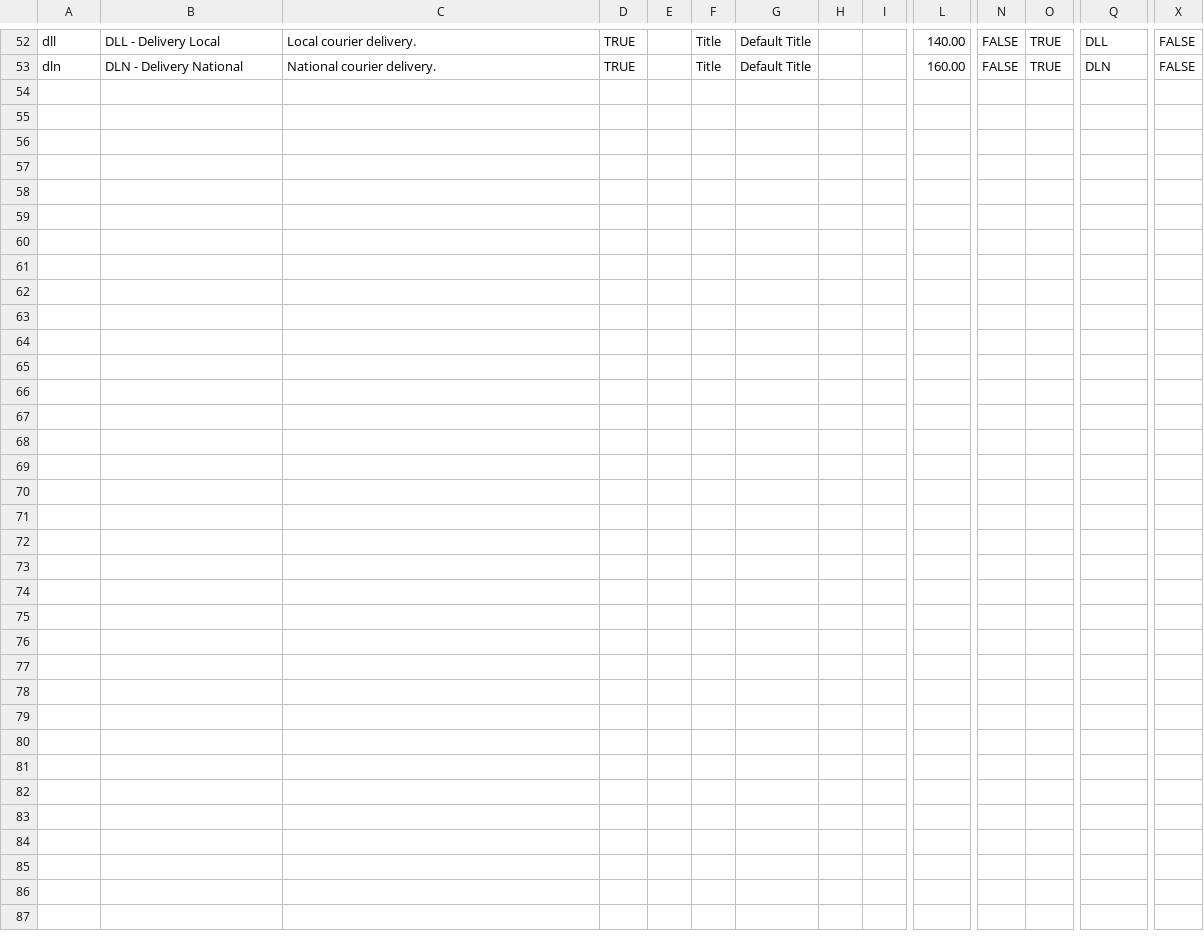
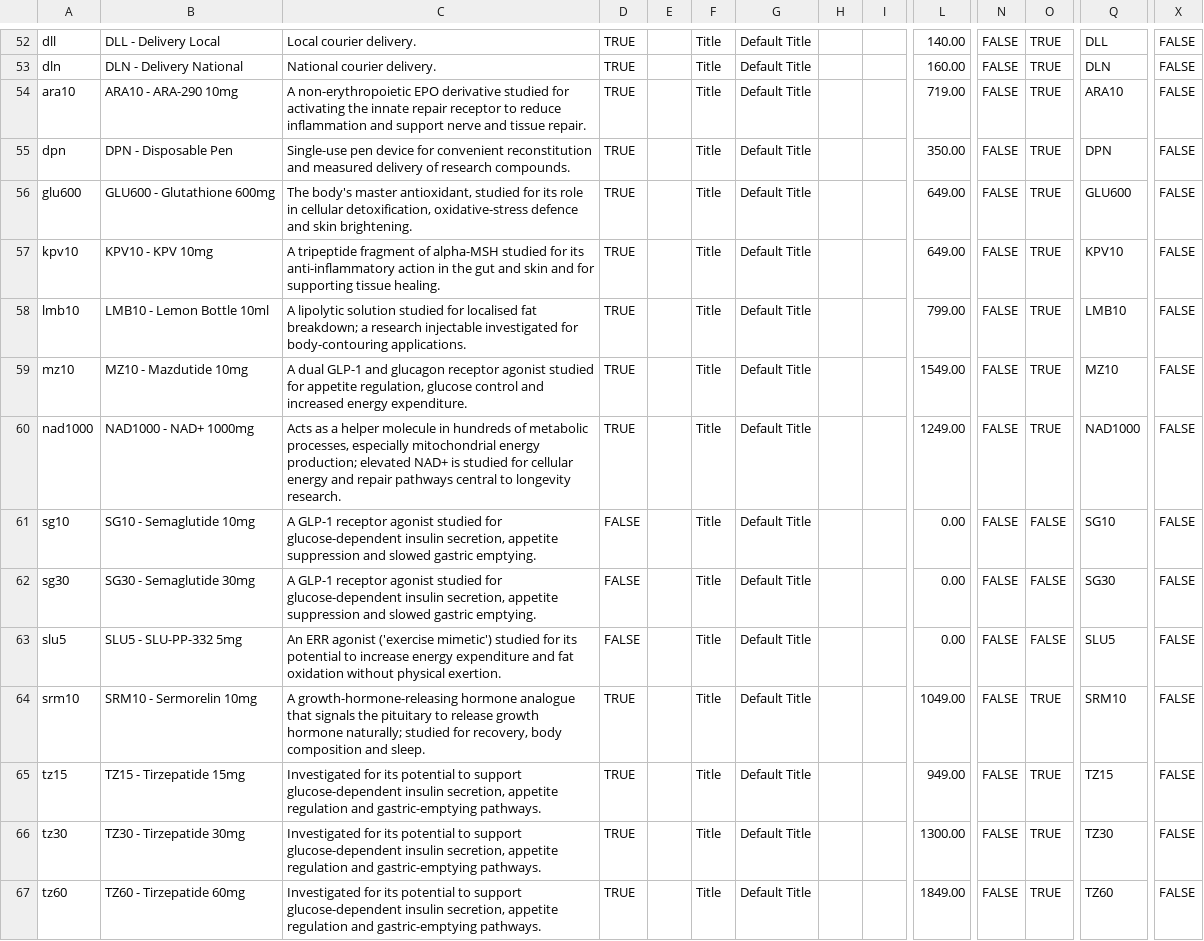
Before and after one commit to johngrundeling/skills-introduction-to-github, a CSV file: molecule-co/molecule-co-products-GHL.csv, drawn as a sheet; only a part is shown, gaps mark what is left out; rows hold the shown columns only; the diff names each change by its address in the sheet, - before the commit and + after, or states it on an @@ line.

```diff
--- a/molecule-co/molecule-co-products-GHL.csv
+++ b/molecule-co/molecule-co-products-GHL.csv
+row 54: ara10 | ARA10 - ARA-290 10mg | A non-erythropoietic EPO derivative studied for activating the innate repair receptor to reduce inflammation and support nerve and tissue repair. | TRUE |  | Title | Default Title |  |  | 719.00 | FALSE | TRUE | ARA10 | FALSE
+row 55: dpn | DPN - Disposable Pen | Single-use pen device for convenient reconstitution and measured delivery of research compounds. | TRUE |  | Title | Default Title |  |  | 350.00 | FALSE | TRUE | DPN | FALSE
+row 56: glu600 | GLU600 - Glutathione 600mg | The body's master antioxidant, studied for its role in cellular detoxification, oxidative-stress defence and skin brightening. | TRUE |  | Title | Default Title |  |  | 649.00 | FALSE | TRUE | GLU600 | FALSE
+row 57: kpv10 | KPV10 - KPV 10mg | A tripeptide fragment of alpha-MSH studied for its anti-inflammatory action in the gut and skin and for supporting tissue healing. | TRUE |  | Title | Default Title |  |  | 649.00 | FALSE | TRUE | KPV10 | FALSE
+row 58: lmb10 | LMB10 - Lemon Bottle 10ml | A lipolytic solution studied for localised fat breakdown; a research injectable investigated for body-contouring applications. | TRUE |  | Title | Default Title |  |  | 799.00 | FALSE | TRUE | LMB10 | FALSE
+row 59: mz10 | MZ10 - Mazdutide 10mg | A dual GLP-1 and glucagon receptor agonist studied for appetite regulation, glucose control and increased energy expenditure. | TRUE |  | Title | Default Title |  |  | 1549.00 | FALSE | TRUE | MZ10 | FALSE
+row 60: nad1000 | NAD1000 - NAD+ 1000mg | Acts as a helper molecule in hundreds of metabolic processes, especially mitochondrial energy production; elevated NAD+ is studied for cellular energy and repair pathways central to longevity research. | TRUE |  | Title | Default Title |  |  | 1249.00 | FALSE | TRUE | NAD1000 | FALSE
+row 61: sg10 | SG10 - Semaglutide 10mg | A GLP-1 receptor agonist studied for glucose-dependent insulin secretion, appetite suppression and slowed gastric emptying. | FALSE |  | Title | Default Title |  |  | 0.00 | FALSE | FALSE | SG10 | FALSE
+row 62: sg30 | SG30 - Semaglutide 30mg | A GLP-1 receptor agonist studied for glucose-dependent insulin secretion, appetite suppression and slowed gastric emptying. | FALSE |  | Title | Default Title |  |  | 0.00 | FALSE | FALSE | SG30 | FALSE
+row 63: slu5 | SLU5 - SLU-PP-332 5mg | An ERR agonist ('exercise mimetic') studied for its potential to increase energy expenditure and fat oxidation without physical exertion. | FALSE |  | Title | Default Title |  |  | 0.00 | FALSE | FALSE | SLU5 | FALSE
+row 64: srm10 | SRM10 - Sermorelin 10mg | A growth-hormone-releasing hormone analogue that signals the pituitary to release growth hormone naturally; studied for recovery, body composition and sleep. | TRUE |  | Title | Default Title |  |  | 1049.00 | FALSE | TRUE | SRM10 | FALSE
+row 65: tz15 | TZ15 - Tirzepatide 15mg | Investigated for its potential to support glucose-dependent insulin secretion, appetite regulation and gastric-emptying pathways. | TRUE |  | Title | Default Title |  |  | 949.00 | FALSE | TRUE | TZ15 | FALSE
+row 66: tz30 | TZ30 - Tirzepatide 30mg | Investigated for its potential to support glucose-dependent insulin secretion, appetite regulation and gastric-emptying pathways. | TRUE |  | Title | Default Title |  |  | 1300.00 | FALSE | TRUE | TZ30 | FALSE
+row 67: tz60 | TZ60 - Tirzepatide 60mg | Investigated for its potential to support glucose-dependent insulin secretion, appetite regulation and gastric-emptying pathways. | TRUE |  | Title | Default Title |  |  | 1849.00 | FALSE | TRUE | TZ60 | FALSE
```
Also changed, not shown: molecule-co/molecule-co-products.csv, 1 other file.
